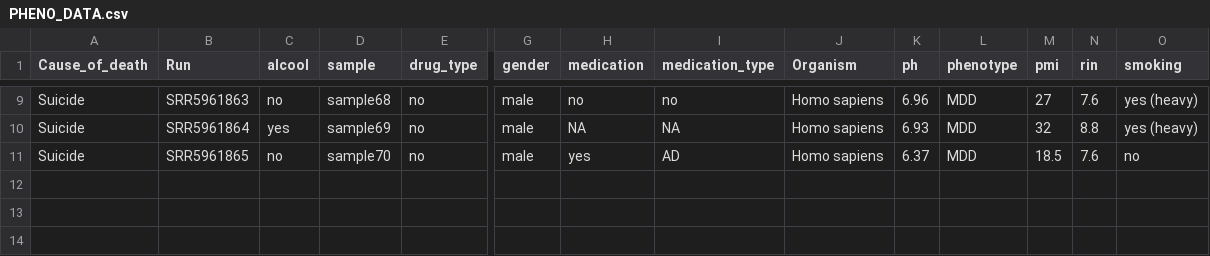
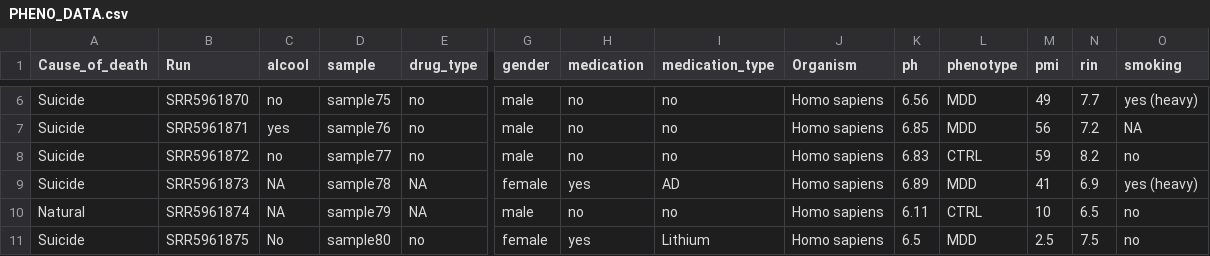
Before and after one commit to RNAdetective/AIDD, a CSV file: PHENO_DATA.csv, drawn as a sheet; only a part is shown, gaps mark what is left out; addresses are those after the commit; rows hold the shown columns only; the diff covers the shown part only; the diff names each change by its address in the sheet, - before the commit and + after, or states it on an @@ line.

```diff
--- a/PHENO_DATA.csv
+++ b/PHENO_DATA.csv
-B6 (Run): SRR5961863
+B6 (Run): SRR5961870
-D6 (sample): sample68
+D6 (sample): sample75
-K6 (ph): 6.96
+K6 (ph): 6.56
-M6 (pmi): 27
+M6 (pmi): 49
-N6 (rin): 7.6
+N6 (rin): 7.7
-B7 (Run): SRR5961864
+B7 (Run): SRR5961871
-D7 (sample): sample69
+D7 (sample): sample76
-H7 (medication): NA
+H7 (medication): no
-I7 (medication_type): NA
+I7 (medication_type): no
-K7 (ph): 6.93
+K7 (ph): 6.85
-M7 (pmi): 32
+M7 (pmi): 56
-N7 (rin): 8.8
+N7 (rin): 7.2
-O7 (smoking): yes (heavy)
+O7 (smoking): NA
-B8 (Run): SRR5961865
+B8 (Run): SRR5961872
-D8 (sample): sample70
+D8 (sample): sample77
-H8 (medication): yes
+H8 (medication): no
-I8 (medication_type): AD
+I8 (medication_type): no
-K8 (ph): 6.37
+K8 (ph): 6.83
-L8 (phenotype): MDD
+L8 (phenotype): CTRL
-M8 (pmi): 18.5
+M8 (pmi): 59
-N8 (rin): 7.6
+N8 (rin): 8.2
+row 9: Suicide | SRR5961873 | NA | sample78 | NA | female | yes | AD | Homo sapiens | 6.89 | MDD | 41 | 6.9 | yes (heavy)
+row 10: Natural | SRR5961874 | NA | sample79 | NA | male | no | no | Homo sapiens | 6.11 | CTRL | 10 | 6.5 | no
+row 11: Suicide | SRR5961875 | No | sample80 | no | female | yes | Lithium | Homo sapiens | 6.5 | MDD | 2.5 | 7.5 | no
```
Also changed, not shown: 3 removed rows and 27 edited cells elsewhere in this file.
